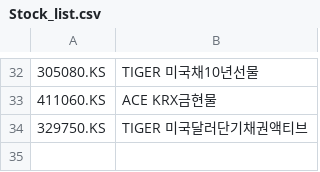
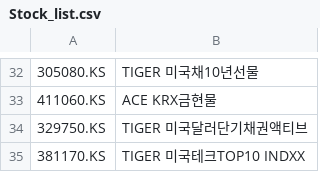
Before and after one commit to hplybusyps-oss/Quantest_v10, a CSV file: Stock_list.csv, drawn as a sheet; only a part is shown, gaps mark what is left out; the diff names each change by its address in the sheet, - before the commit and + after, or states it on an @@ line.

Commit message:
Update Stock_list.csv

```diff
--- a/Stock_list.csv
+++ b/Stock_list.csv
+row 35: 381170.KS | TIGER 미국테크TOP10 INDXX
```
